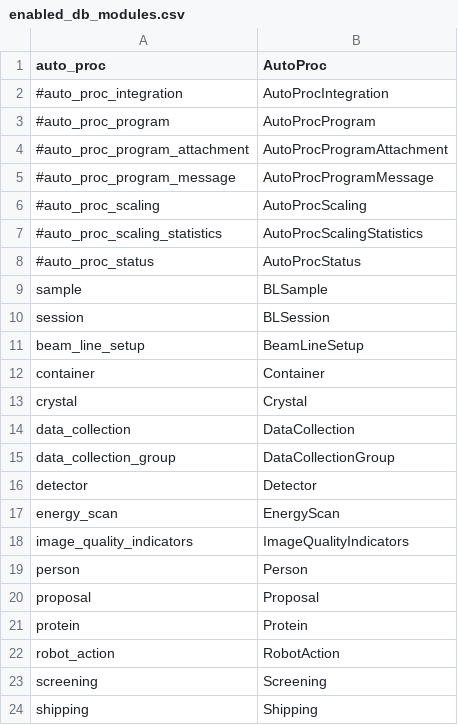
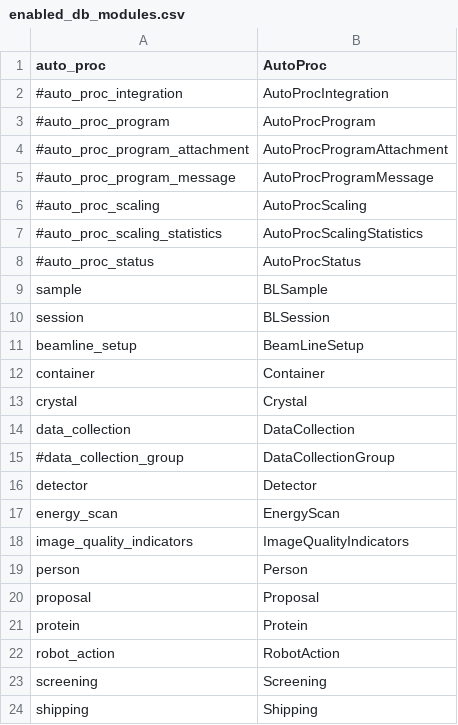
Before and after one commit to ispyb/py-ispyb, a CSV file: enabled_db_modules.csv, drawn as a sheet.

```diff
--- a/enabled_db_modules.csv
+++ b/enabled_db_modules.csv
@@ -10,3 +10,3 @@ sample,BLSample
 session,BLSession
-beam_line_setup,BeamLineSetup
+beamline_setup,BeamLineSetup
 container,Container
@@ -14,3 +14,3 @@ crystal,Crystal
 data_collection,DataCollection
-data_collection_group,DataCollectionGroup
+#data_collection_group,DataCollectionGroup
 detector,Detector
```
Also changed, not shown: 24 other files.
